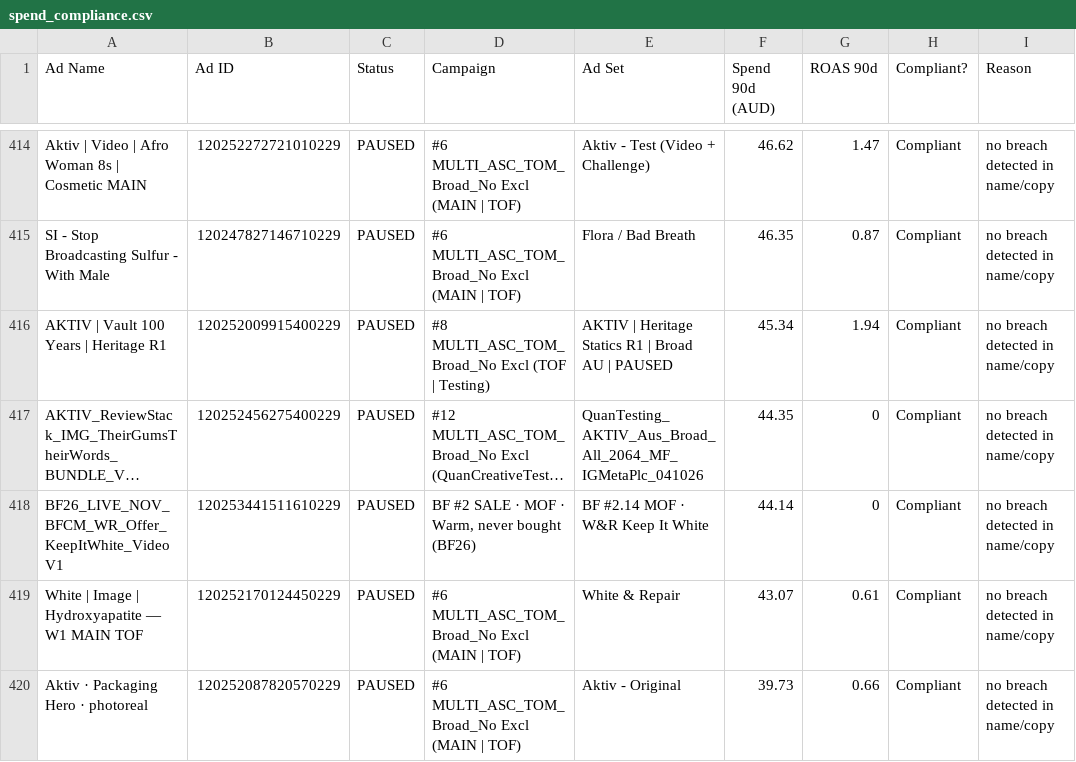
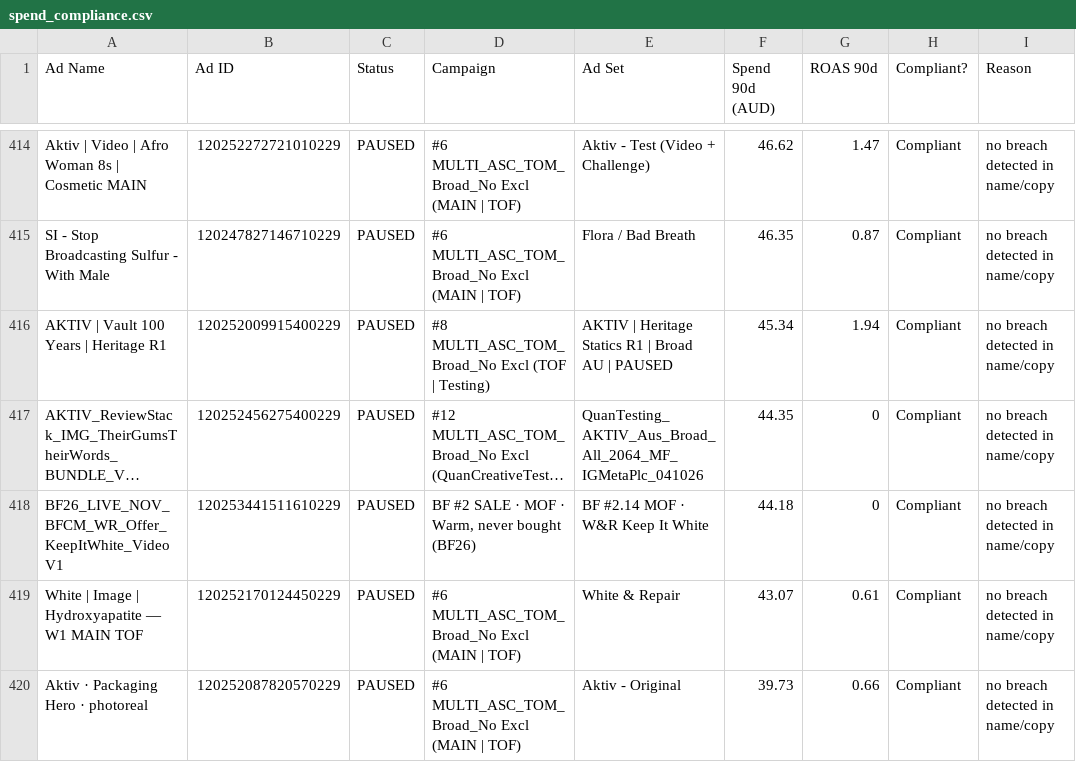
Before and after one commit to LACALUT-AUSTRALIA/lacalut-australia.github.io, a CSV file: live-ads-7k2m9x3/spend_compliance.csv, drawn as a sheet; only a part is shown, gaps mark what is left out; long unchanged cells end in …; the diff covers the shown part only; the diff names each change by its address in the sheet, - before the commit and + after, or states it on an @@ line.

```diff
--- a/live-ads-7k2m9x3/spend_compliance.csv
+++ b/live-ads-7k2m9x3/spend_compliance.csv
-F418 (Spend 90d (AUD)): 44.14
+F418 (Spend 90d (AUD)): 44.18
```
Also changed, not shown: 1 added row, 1 removed row and 7 edited cells elsewhere in this file, 15 other files.
